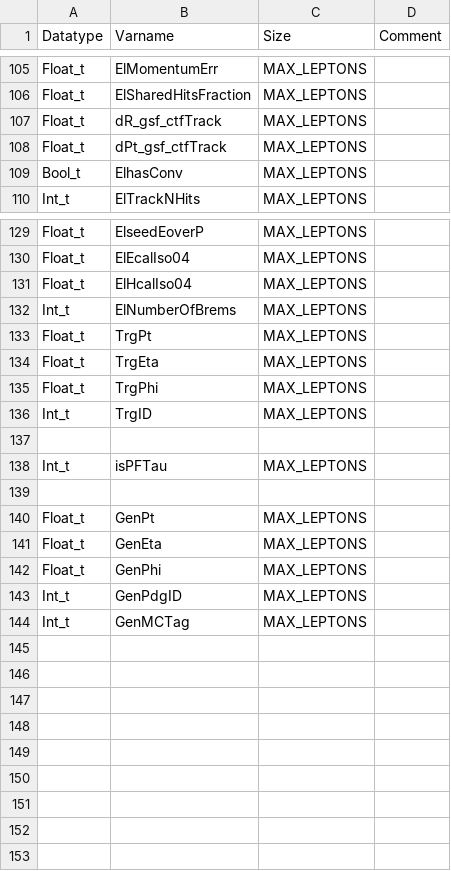
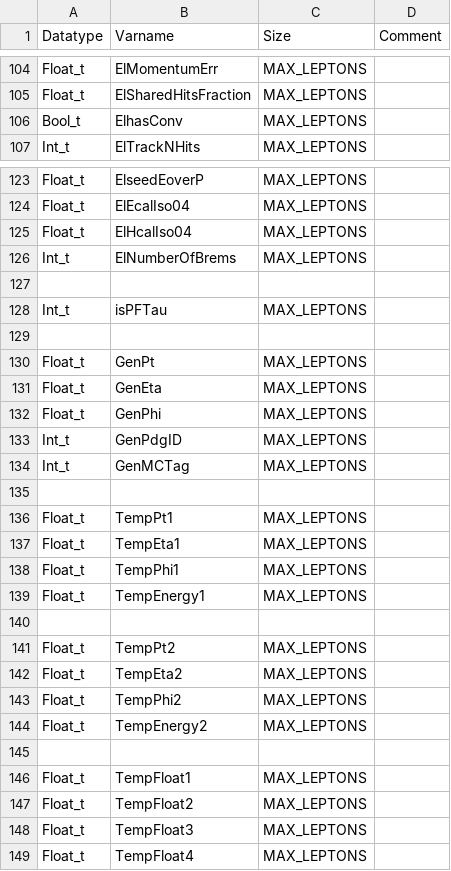
Before and after one commit to ntuhep/bpkUtility, a CSV file: data/LepInfoBranches.csv, drawn as a sheet; only a part is shown, gaps mark what is left out; removed rows and columns are numbered as before the commit, all else as after; the diff covers the shown part only; the diff names each change by its address in the sheet, - before the commit and + after, or states it on an @@ line.

```diff
--- a/data/LepInfoBranches.csv
+++ b/data/LepInfoBranches.csv
-row 107: Float_t | dR_gsf_ctfTrack | MAX_LEPTONS
-row 108: Float_t | dPt_gsf_ctfTrack | MAX_LEPTONS
-row 133: Float_t | TrgPt | MAX_LEPTONS
-row 134: Float_t | TrgEta | MAX_LEPTONS
-row 135: Float_t | TrgPhi | MAX_LEPTONS
-row 136: Int_t | TrgID | MAX_LEPTONS
+row 135: (empty)
+row 136: Float_t | TempPt1 | MAX_LEPTONS
+row 137: Float_t | TempEta1 | MAX_LEPTONS
+row 138: Float_t | TempPhi1 | MAX_LEPTONS
+row 139: Float_t | TempEnergy1 | MAX_LEPTONS
+row 140: (empty)
+row 141: Float_t | TempPt2 | MAX_LEPTONS
+row 142: Float_t | TempEta2 | MAX_LEPTONS
+row 143: Float_t | TempPhi2 | MAX_LEPTONS
+row 144: Float_t | TempEnergy2 | MAX_LEPTONS
+row 145: (empty)
+row 146: Float_t | TempFloat1 | MAX_LEPTONS
+row 147: Float_t | TempFloat2 | MAX_LEPTONS
+row 148: Float_t | TempFloat3 | MAX_LEPTONS
+row 149: Float_t | TempFloat4 | MAX_LEPTONS
```
Also changed, not shown: 4 removed rows elsewhere in this file, data/EvtInfoBranches.csv, data/GenInfoBranches.csv, 11 other files.
